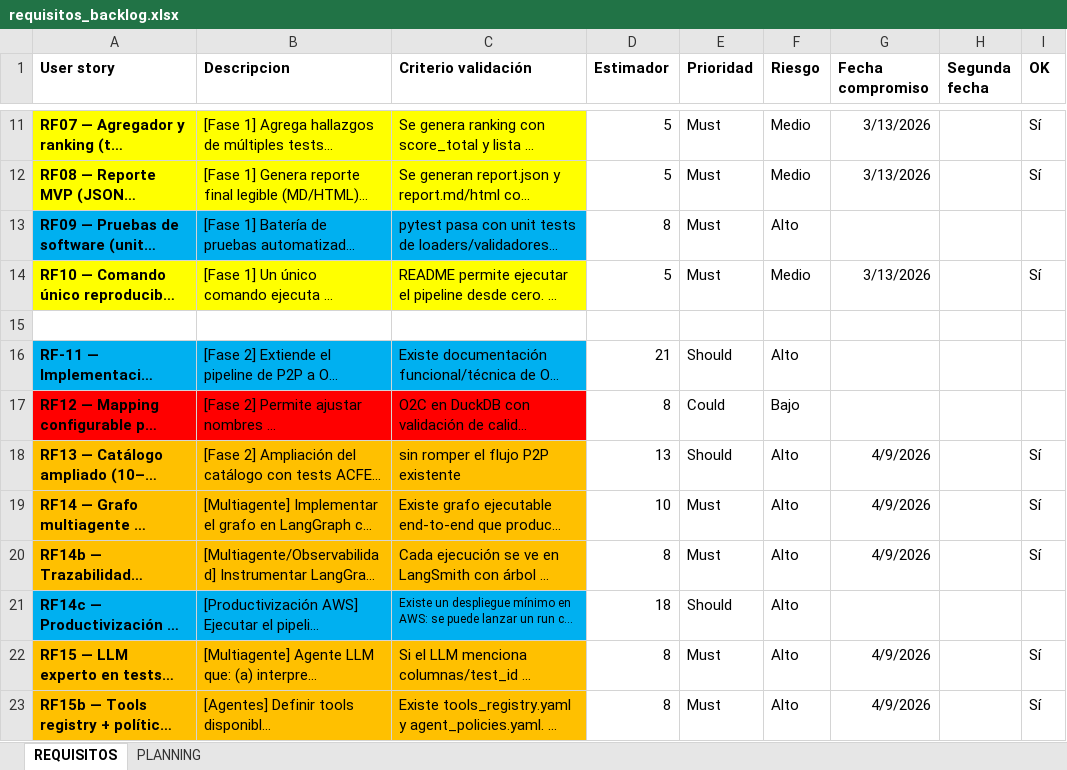
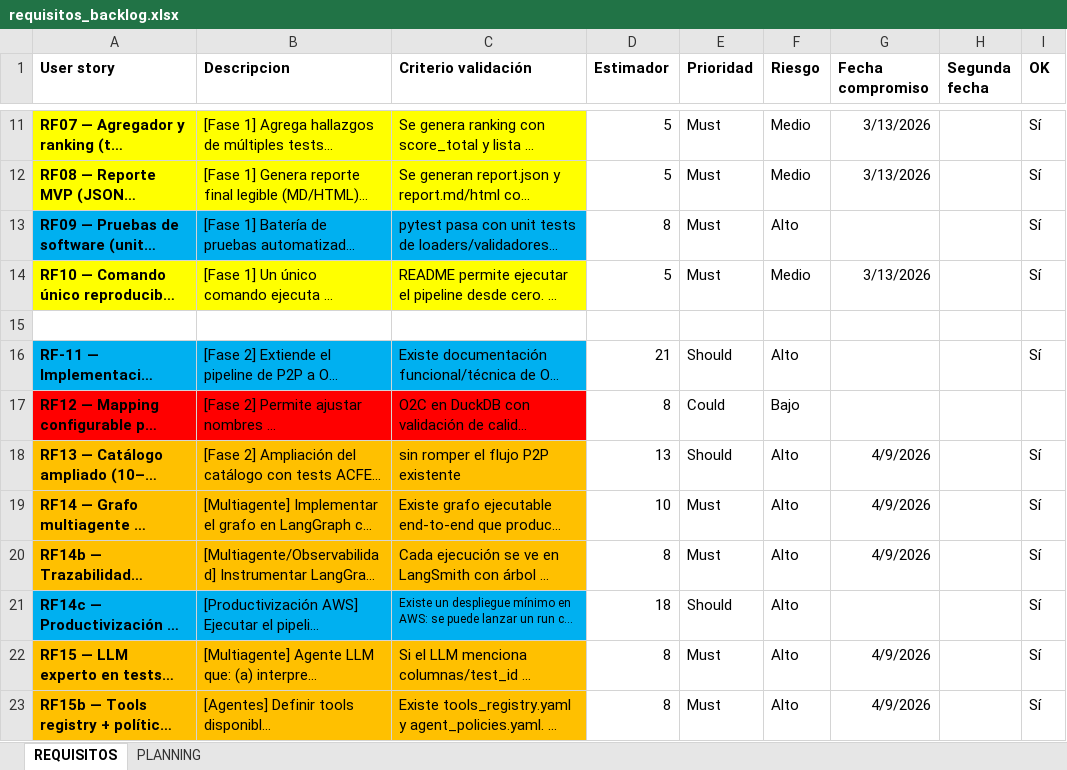
Before and after one commit to luciasorni/erp-fraud-data-TFG, an Excel workbook: project/requisitos_backlog.xlsx, sheet REQUISITOS, drawn as a sheet; only a part is shown, gaps mark what is left out; long unchanged cells end in …; values as stored, in another font and other column widths than the file's, no borders; conditional formats not drawn; the diff covers the shown part only; the diff names each change by its address in the sheet, - before the commit and + after, or states it on an @@ line.

```diff
--- a/project/requisitos_backlog.xlsx (sheet REQUISITOS)
+++ b/project/requisitos_backlog.xlsx (sheet REQUISITOS)
-I13 (OK): (empty)
+I13 (OK): Sí
-I16 (OK): (empty)
+I16 (OK): Sí
-I21 (OK): (empty)
+I21 (OK): Sí
```
Also changed, not shown: 1 added row, 4 edited cells and cell formats elsewhere in this sheet, sheet PLANNING, 14 other files.
